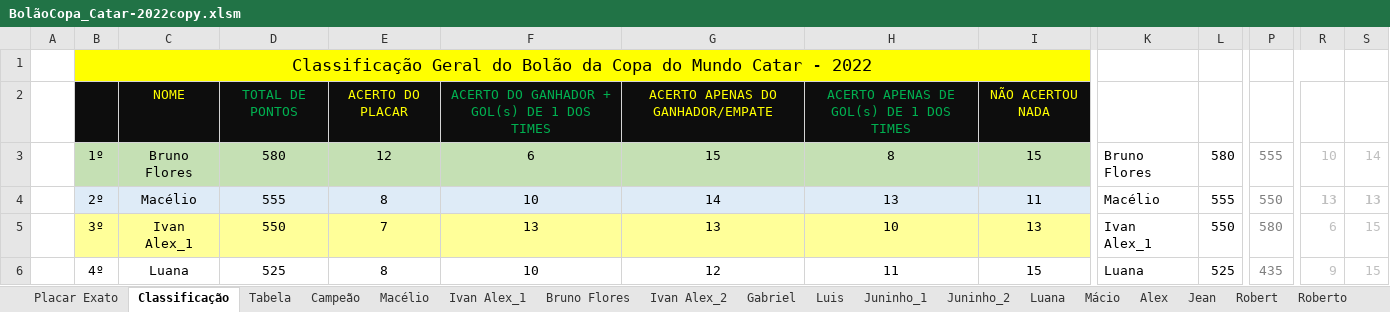
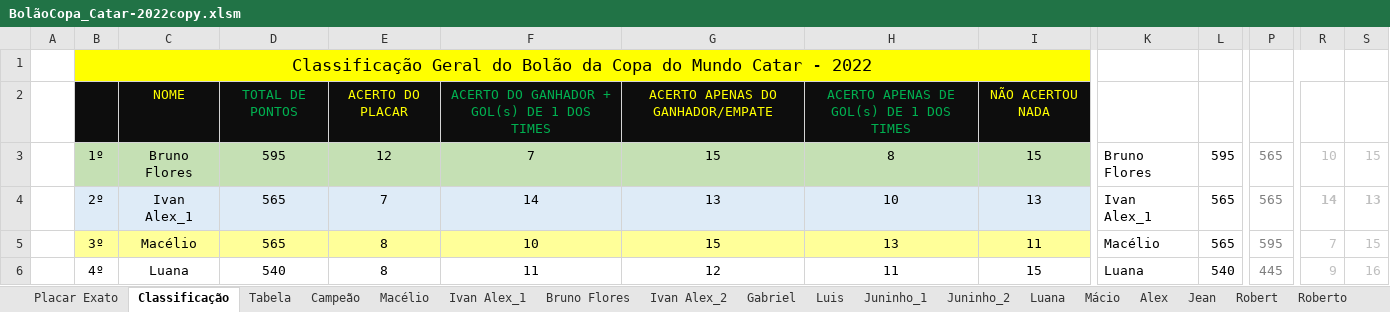
Before and after one commit to IvanIndaia/bolao, an Excel workbook: docs/BolãoCopa_Catar-2022copy.xlsm, sheet Classificação, drawn as a sheet; only a part is shown, gaps mark what is left out; values as stored, in another font and other column widths than the file's, no borders; charts and pictures not drawn; the diff covers the shown part only; the diff names each change by its address in the sheet, - before the commit and + after, or states it on an @@ line.

```diff
--- a/docs/BolãoCopa_Catar-2022copy.xlsm (sheet Classificação)
+++ b/docs/BolãoCopa_Catar-2022copy.xlsm (sheet Classificação)
-D3: 580
+D3: 595
-F3: 6
+F3: 7
-L3: 580
+L3: 595
-P3: 555
+P3: 565
-S3: 14
+S3: 15
-C4: Macélio
+C4: Ivan Alex_1
-D4: 555
+D4: 565
-E4: 8
+E4: 7
-F4: 10
+F4: 14
-G4: 14
+G4: 13
-H4: 13
+H4: 10
-I4: 11
+I4: 13
-K4: Macélio
+K4: Ivan Alex_1
-L4: 555
+L4: 565
-P4: 550
+P4: 565
-R4: 13
+R4: 14
-C5: Ivan Alex_1
+C5: Macélio
-D5: 550
+D5: 565
-E5: 7
+E5: 8
-F5: 13
+F5: 10
-G5: 13
+G5: 15
-H5: 10
+H5: 13
-I5: 13
+I5: 11
-K5: Ivan Alex_1
+K5: Macélio
-L5: 550
+L5: 565
-P5: 580
+P5: 595
-R5: 6
+R5: 7
-D6: 525
+D6: 540
-F6: 10
+F6: 11
-L6: 525
+L6: 540
-P6: 435
+P6: 445
-S6: 15
+S6: 16
```
Also changed, not shown: 3 added rows, 1 removed row and 139 edited cells elsewhere in this sheet, sheet Jean, sheet Josimar, sheet Ivan Alex_1, sheet Gabriel, sheet Joseir_1, sheet Roberto, 19 more sheets, charts or pictures, 23 other files.
